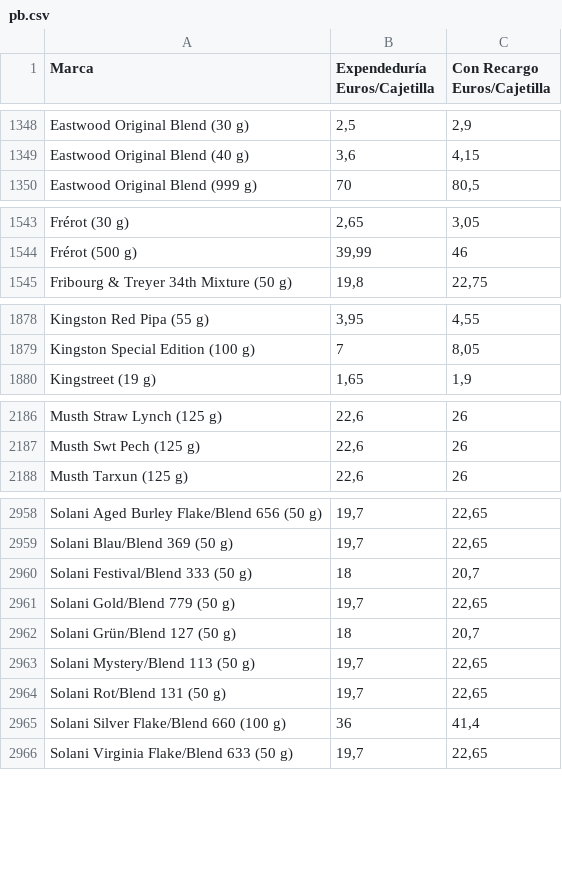
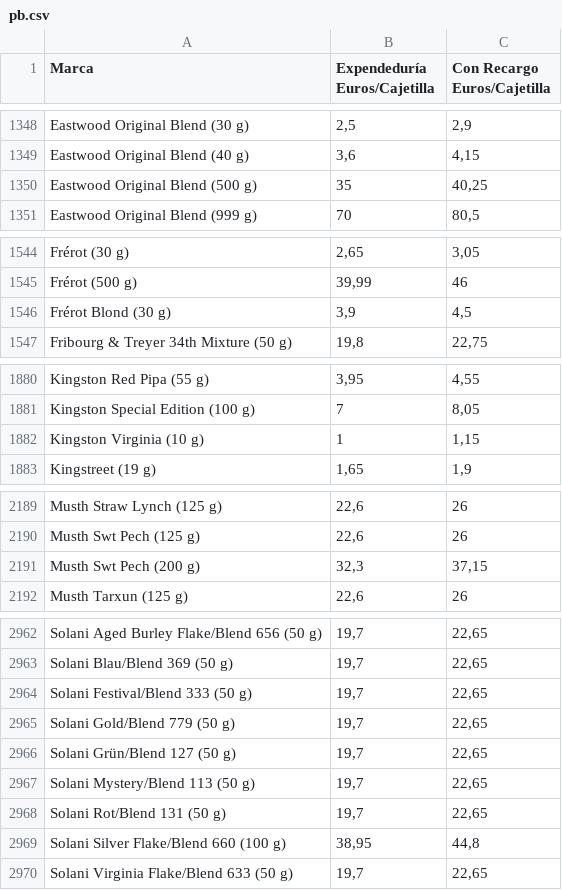
Before and after one commit to Dionakra/pipe-tobacco, a CSV file: data/csv/pb.csv, drawn as a sheet; only a part is shown, gaps mark what is left out.

```diff
--- a/data/csv/pb.csv
+++ b/data/csv/pb.csv
@@ -1349,2 +1349,3 @@ Eastwood Original Blend (30 g);2,5;2,9
 Eastwood Original Blend (40 g);3,6;4,15
+Eastwood Original Blend (500 g);35;40,25
 Eastwood Original Blend (999 g);70;80,5
@@ -1544,2 +1545,3 @@ Frérot (30 g);2,65;3,05
 Frérot (500 g);39,99;46
+Frérot Blond (30 g);3,9;4,5
 Fribourg & Treyer 34th Mixture (50 g);19,8;22,75
@@ -1879,2 +1881,3 @@ Kingston Red Pipa (55 g);3,95;4,55
 Kingston Special Edition (100 g);7;8,05
+Kingston Virginia (10 g);1;1,15
 Kingstreet (19 g);1,65;1,9
@@ -2187,2 +2190,3 @@ Musth Straw Lynch (125 g);22,6;26
 Musth Swt Pech (125 g);22,6;26
+Musth Swt Pech (200 g);32,3;37,15
 Musth Tarxun (125 g);22,6;26
@@ -2959,8 +2963,8 @@ Solani Aged Burley Flake/Blend 656 (50 g);19,7;22,65
 Solani Blau/Blend 369 (50 g);19,7;22,65
-Solani Festival/Blend 333 (50 g);18;20,7
+Solani Festival/Blend 333 (50 g);19,7;22,65
 Solani Gold/Blend 779 (50 g);19,7;22,65
-Solani Grün/Blend 127 (50 g);18;20,7
+Solani Grün/Blend 127 (50 g);19,7;22,65
 Solani Mystery/Blend 113 (50 g);19,7;22,65
 Solani Rot/Blend 131 (50 g);19,7;22,65
-Solani Silver Flake/Blend 660 (100 g);36;41,4
+Solani Silver Flake/Blend 660 (100 g);38,95;44,8
 Solani Virginia Flake/Blend 633 (50 g);19,7;22,65
```
Also changed, not shown: 4 other files.
